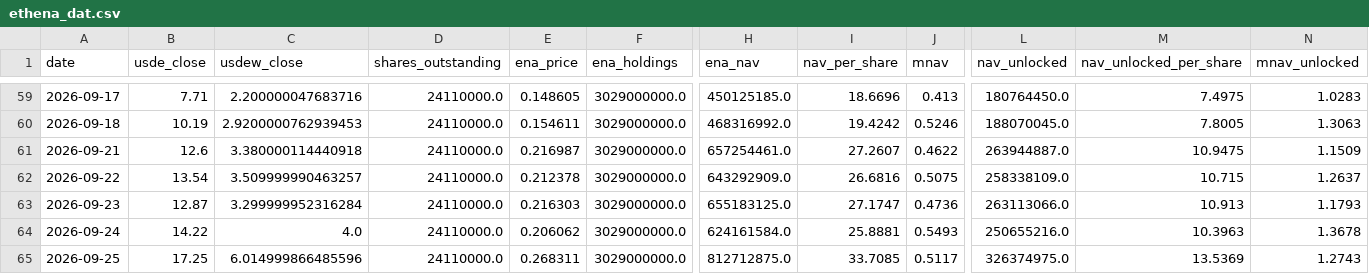
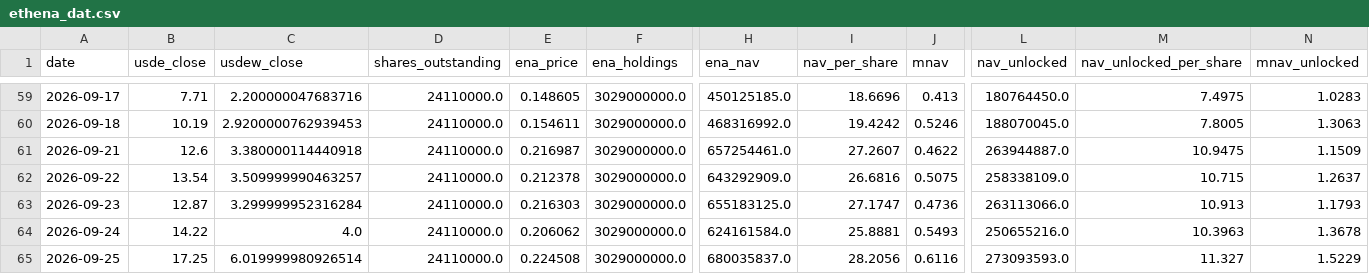
Before and after one commit to QorbQuant/EthenaDAT, a CSV file: output/ethena_dat.csv, drawn as a sheet; only a part is shown, gaps mark what is left out; the diff names each change by its address in the sheet, - before the commit and + after, or states it on an @@ line.

```diff
--- a/output/ethena_dat.csv
+++ b/output/ethena_dat.csv
-C65 (usdew_close): 6.014999866485596
+C65 (usdew_close): 6.019999980926514
-E65 (ena_price): 0.268311
+E65 (ena_price): 0.224508
-H65 (ena_nav): 812712875.0
+H65 (ena_nav): 680035837.0
-I65 (nav_per_share): 33.7085
+I65 (nav_per_share): 28.2056
-J65 (mnav): 0.5117
+J65 (mnav): 0.6116
-L65 (nav_unlocked): 326374975.0
+L65 (nav_unlocked): 273093593.0
-M65 (nav_unlocked_per_share): 13.5369
+M65 (nav_unlocked_per_share): 11.327
-N65 (mnav_unlocked): 1.2743
+N65 (mnav_unlocked): 1.5229
```
Also changed, not shown: 2 other files.
